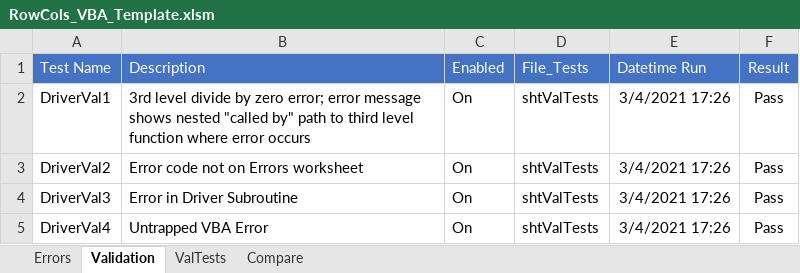
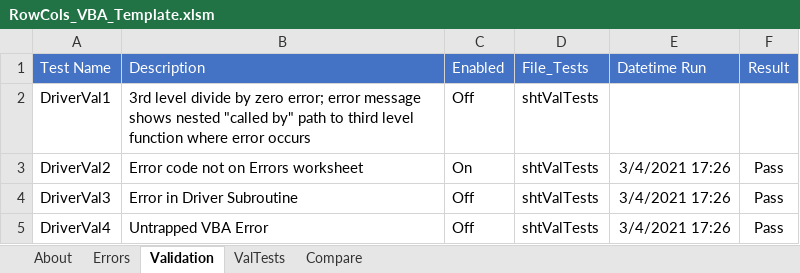
Before and after one commit to jlandgre/Dataframing_Excel, an Excel workbook: RowCols_VBA_Template.xlsm, sheet Validation, drawn as a sheet; values as stored, in another font and other column widths than the file's, no borders; the diff names each change by its address in the sheet, - before the commit and + after, or states it on an @@ line.

Commit message:
Code changes and add Test (DriverVal5) for case where a function is omitted from Errors sheet

```diff
--- a/RowCols_VBA_Template.xlsm (sheet Validation)
+++ b/RowCols_VBA_Template.xlsm (sheet Validation)
+sheet tab: About
-C2 (Enabled): On
+C2 (Enabled): Off
-E2 (Datetime Run): 3/4/2021 17:26
+E2 (Datetime Run): (empty)
-F2 (Result): Pass
+F2 (Result): (empty)
-C4:C5 (Enabled): On
+C4:C5 (Enabled): Off
```
Also changed, not shown: sheet Errors, sheet Compare, sheet ValTests, ErrorTrap.xlsm.
